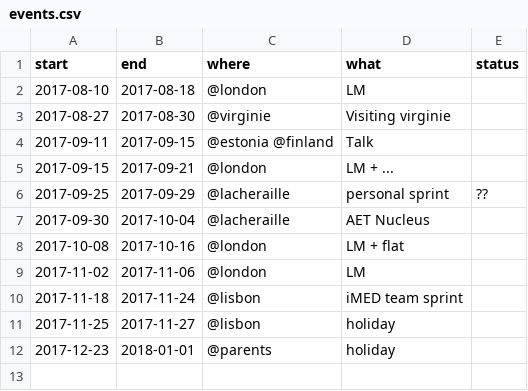
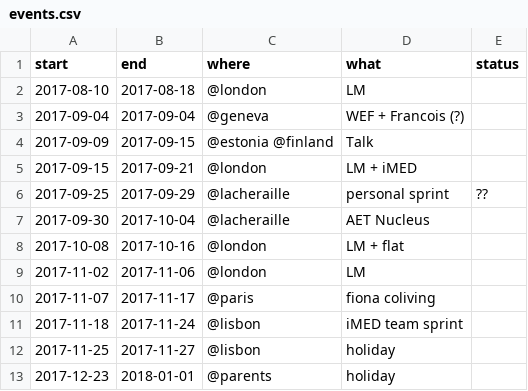
Before and after one commit to rufuspollock/year-in-the-life, a CSV file: events.csv, drawn as a sheet.

Commit message:
[README,events][s]: some additions on 2017-08-31 (last change!).

```diff
--- a/events.csv
+++ b/events.csv
@@ -2,5 +2,5 @@ start,end,where,what,status
 2017-08-10, 2017-08-18, @london, LM,
-2017-08-27, 2017-08-30, @virginie, Visiting virginie,
-2017-09-11, 2017-09-15, @estonia @finland, Talk,
-2017-09-15, 2017-09-21, @london, LM + ...,
+2017-09-04, 2017-09-04, @geneva, WEF + Francois (?),
+2017-09-09, 2017-09-15, @estonia @finland, Talk,
+2017-09-15, 2017-09-21, @london, LM + iMED,
 2017-09-25, 2017-09-29, @lacheraille, personal sprint,??
@@ -9,2 +9,3 @@ start,end,where,what,status
 2017-11-02, 2017-11-06, @london, LM,
+2017-11-07, 2017-11-17, @paris, fiona coliving,
 2017-11-18, 2017-11-24, @lisbon, iMED team sprint,
```
Also changed, not shown: 1 other file.
